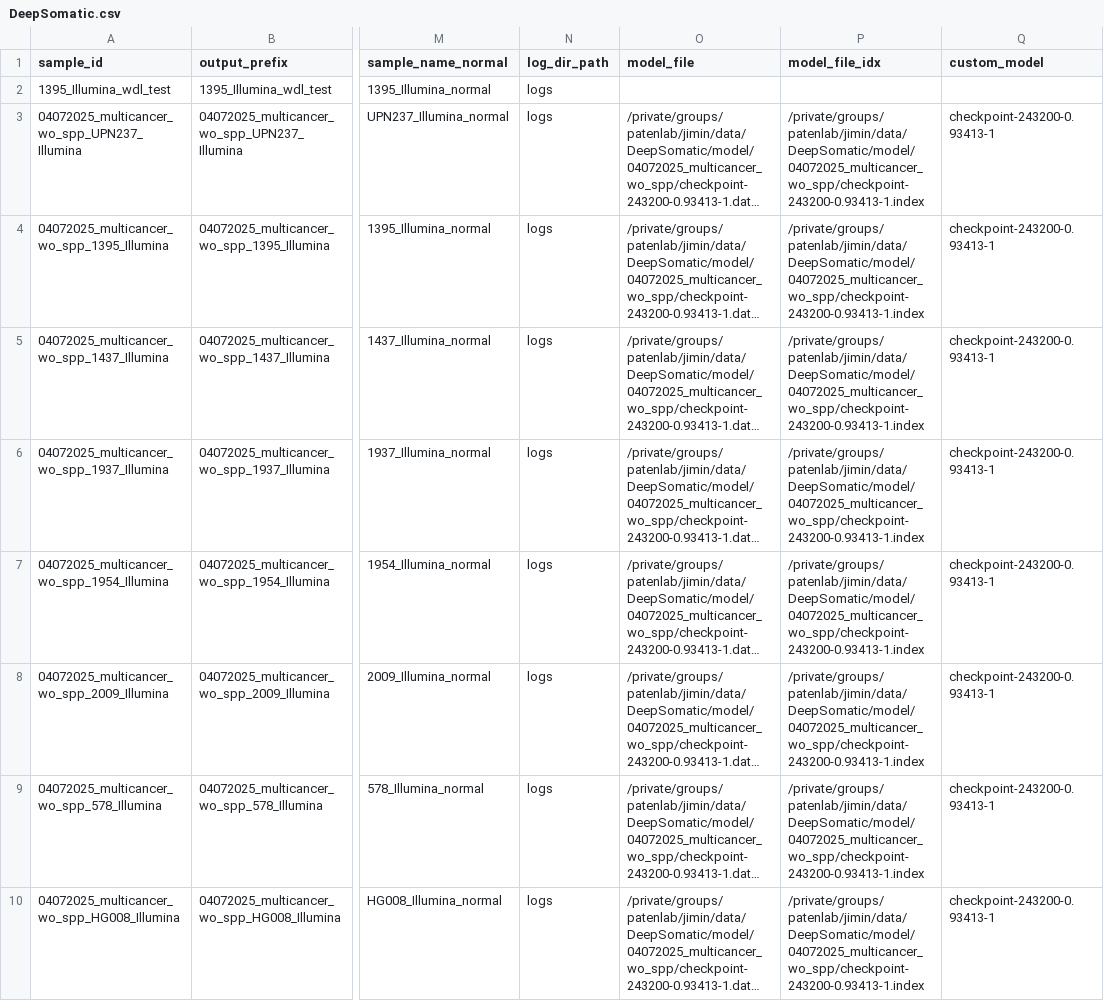
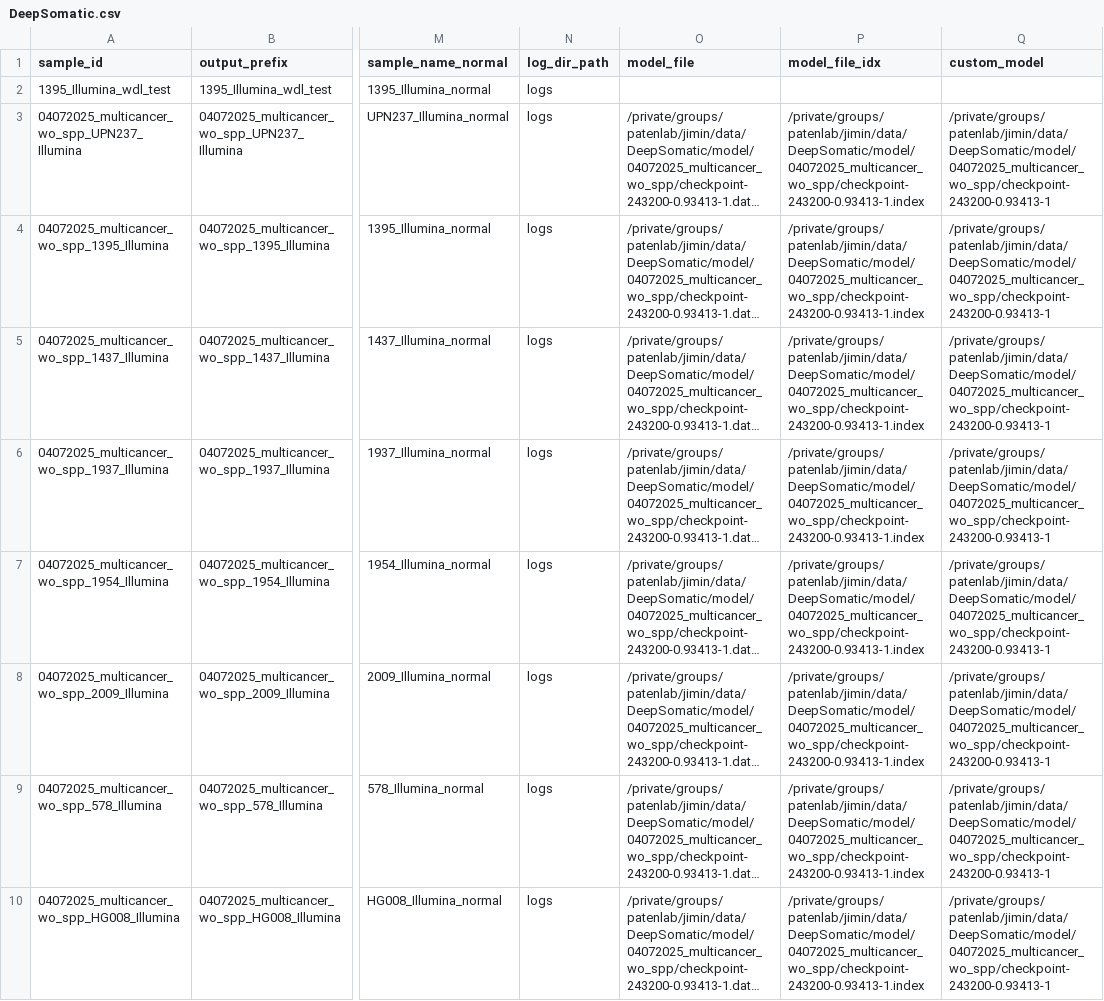
Before and after one commit to jimin001/run_workflows, a CSV file: workflows/DeepSomatic/DeepSomatic.csv, drawn as a sheet; only a part is shown, gaps mark what is left out; long unchanged cells end in …; the diff names each change by its address in the sheet, - before the commit and + after, or states it on an @@ line.

```diff
--- a/workflows/DeepSomatic/DeepSomatic.csv
+++ b/workflows/DeepSomatic/DeepSomatic.csv
-Q3:Q10 (custom_model): checkpoint-243200-0.93413-1
+Q3:Q10 (custom_model): /private/groups/patenlab/jimin/data/DeepSomatic/model/04072025_multicancer_wo_spp/checkpoint-243200-0.93413-1
```
Also changed, not shown: 8 other files.
